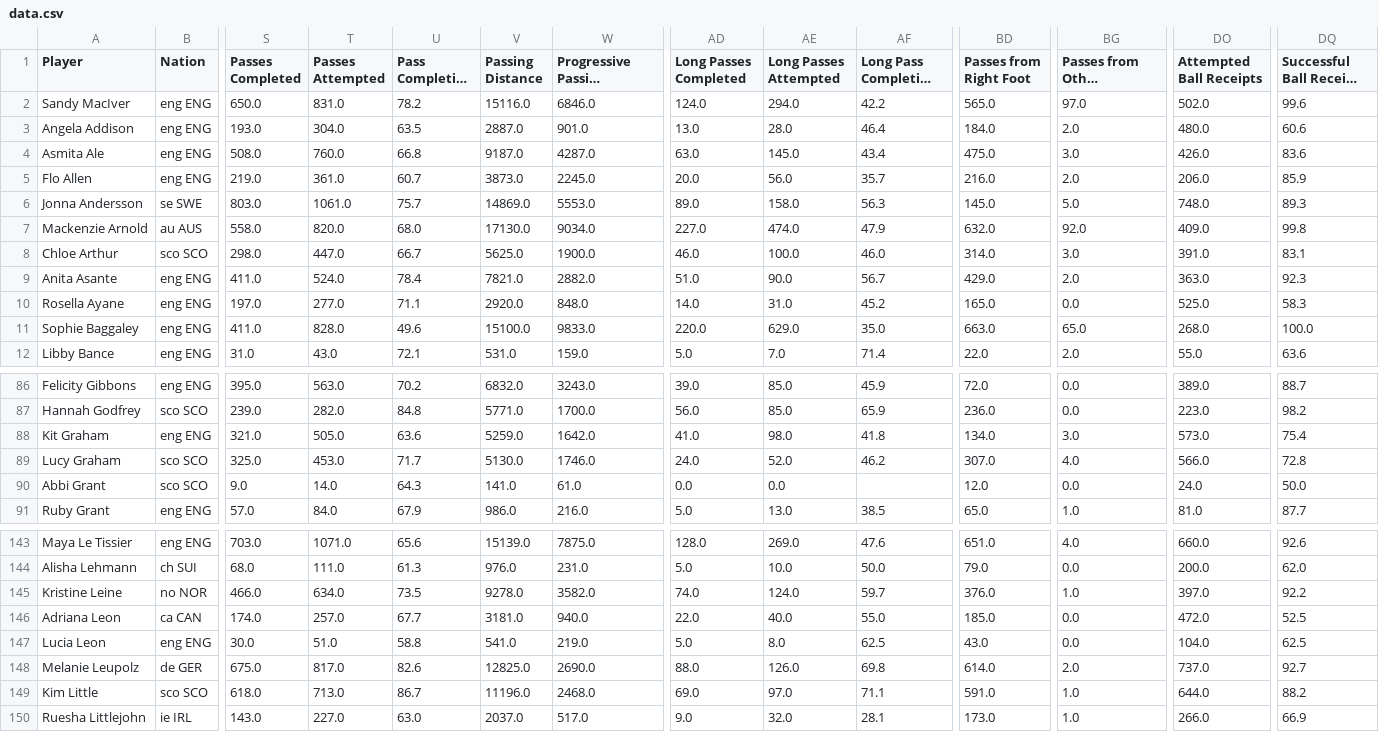
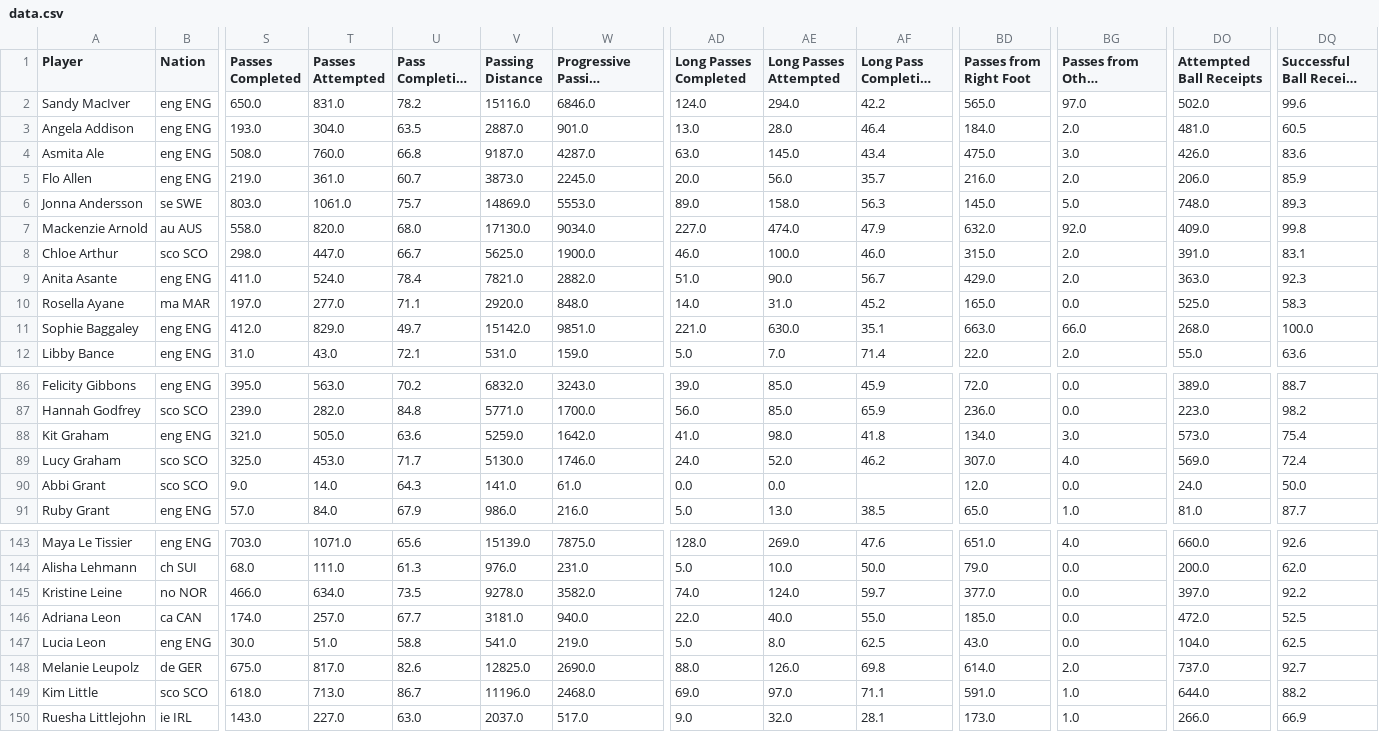
Before and after one commit to sharmaabhishekk/wosonars-code, a CSV file: mutable_resources/data.csv, drawn as a sheet; only a part is shown, gaps mark what is left out; long unchanged cells end in …; the diff covers the shown part only; the diff names each change by its address in the sheet, - before the commit and + after, or states it on an @@ line.

```diff
--- a/mutable_resources/data.csv
+++ b/mutable_resources/data.csv
-DO3 (Attempted Ball Receipts): 480.0
+DO3 (Attempted Ball Receipts): 481.0
-DQ3 (Successful Ball Receipt %): 60.6
+DQ3 (Successful Ball Receipt %): 60.5
-BD8 (Passes from Right Foot): 314.0
+BD8 (Passes from Right Foot): 315.0
-BG8 (Passes from Other Bodypart): 3.0
+BG8 (Passes from Other Bodypart): 2.0
-B10 (Nation): eng ENG
+B10 (Nation): ma MAR
-S11 (Passes Completed): 411.0
+S11 (Passes Completed): 412.0
-T11 (Passes Attempted): 828.0
+T11 (Passes Attempted): 829.0
-U11 (Pass Completion %): 49.6
+U11 (Pass Completion %): 49.7
-V11 (Passing Distance): 15100.0
+V11 (Passing Distance): 15142.0
-W11 (Progressive Passing Distance): 9833.0
+W11 (Progressive Passing Distance): 9851.0
-AD11 (Long Passes Completed): 220.0
+AD11 (Long Passes Completed): 221.0
-AE11 (Long Passes Attempted): 629.0
+AE11 (Long Passes Attempted): 630.0
-AF11 (Long Pass Completion %): 35.0
+AF11 (Long Pass Completion %): 35.1
-BG11 (Passes from Other Bodypart): 65.0
+BG11 (Passes from Other Bodypart): 66.0
-DO89 (Attempted Ball Receipts): 566.0
+DO89 (Attempted Ball Receipts): 569.0
-DQ89 (Successful Ball Receipt %): 72.8
+DQ89 (Successful Ball Receipt %): 72.4
-BD145 (Passes from Right Foot): 376.0
+BD145 (Passes from Right Foot): 377.0
-BG145 (Passes from Other Bodypart): 1.0
+BG145 (Passes from Other Bodypart): 0.0
```
Also changed, not shown: 163 edited cells elsewhere in this file.
